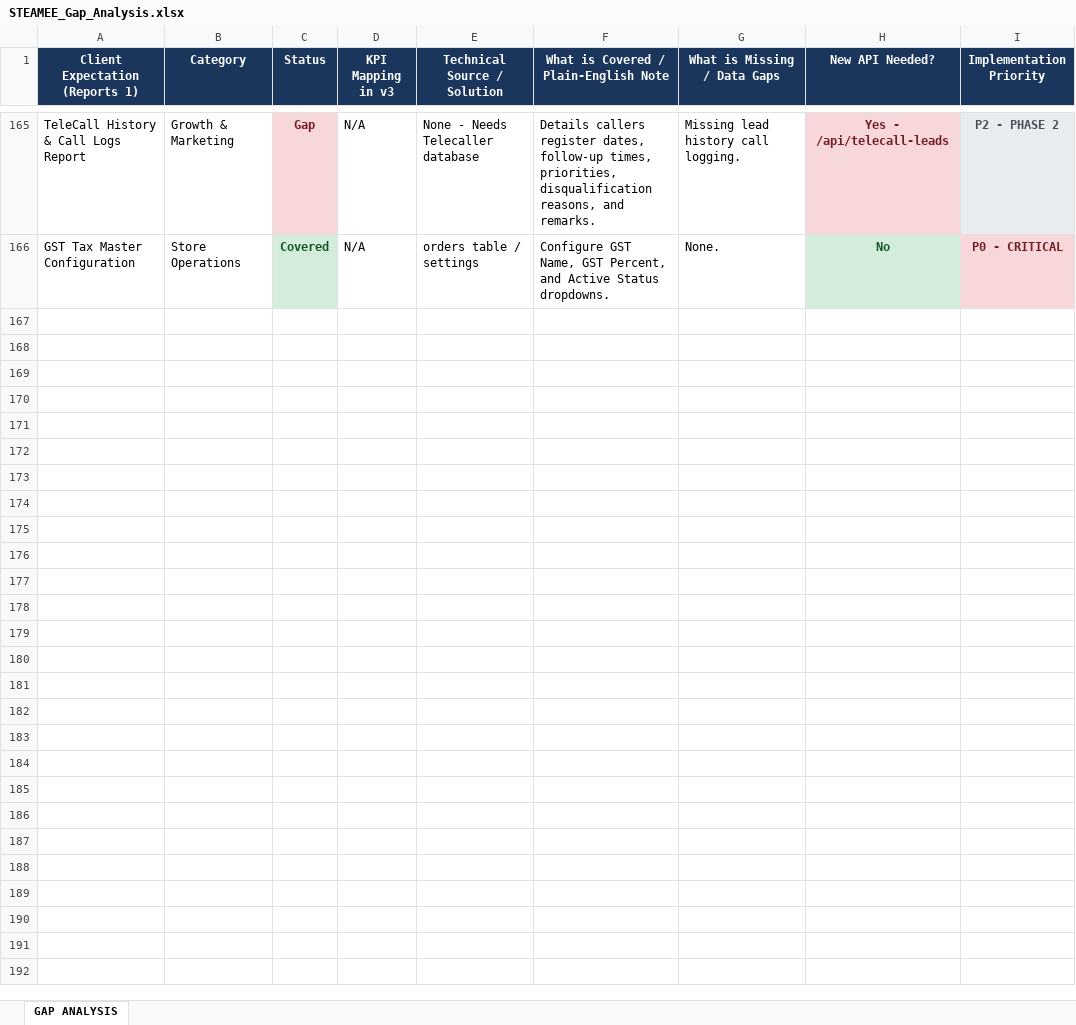
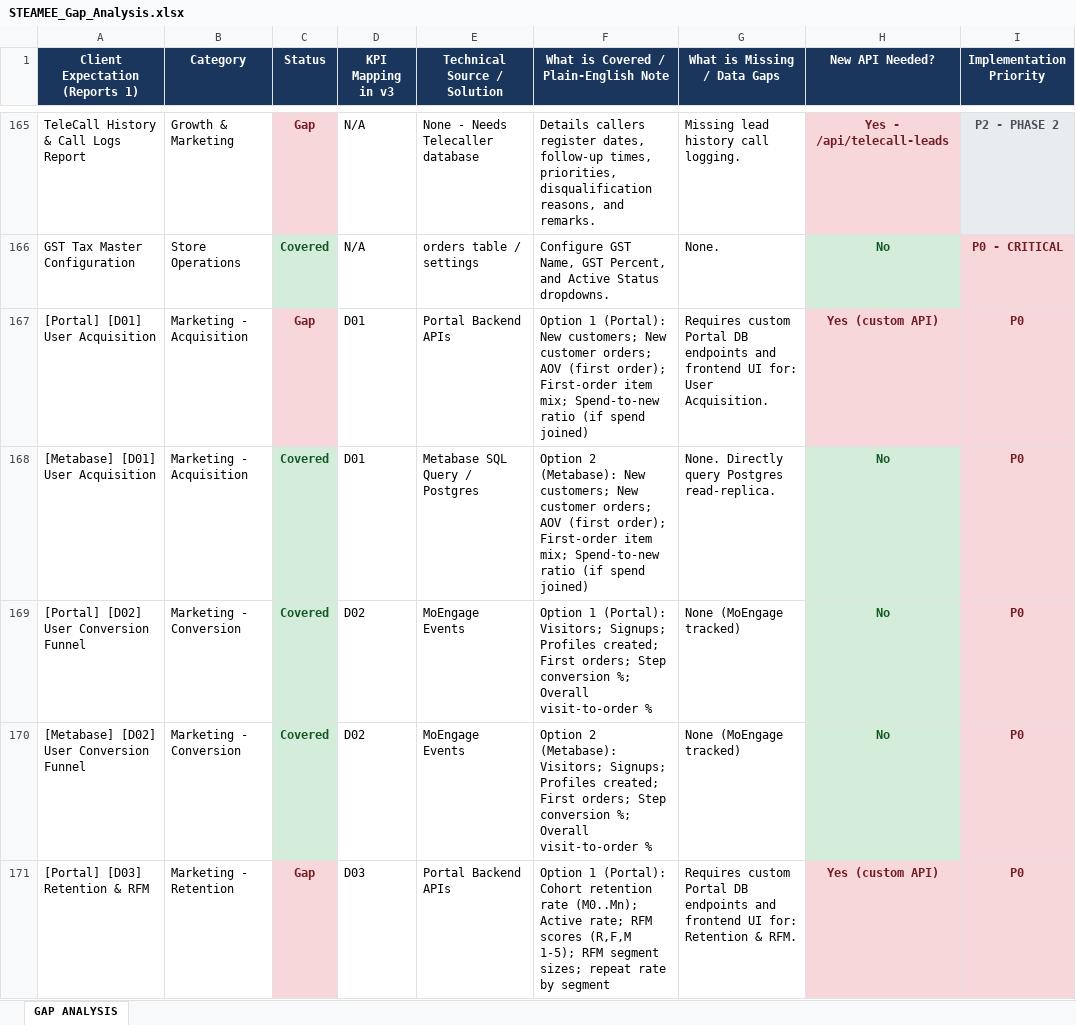
Before and after one commit to Vicky-57/steame, an Excel workbook: STEAMEE_Gap_Analysis.xlsx, sheet GAP ANALYSIS, drawn as a sheet; only a part is shown, gaps mark what is left out; values as stored, in another font and other column widths than the file's, no borders; the diff covers the shown part only; the diff names each change by its address in the sheet, - before the commit and + after, or states it on an @@ line.

```diff
--- a/STEAMEE_Gap_Analysis.xlsx (sheet GAP ANALYSIS)
+++ b/STEAMEE_Gap_Analysis.xlsx (sheet GAP ANALYSIS)
+row 167: [Portal] [D01] User Acquisition | Marketing - Acquisition | Gap | D01 | Portal Backend APIs | Option 1 (Portal): New customers; New customer orders; AOV (first order); First-order item mix; Spend-to-new ratio (if spend joined) | Requires custom Portal DB endpoints and frontend UI for: User Acquisition. | Yes (custom API) | P0
+row 168: [Metabase] [D01] User Acquisition | Marketing - Acquisition | Covered | D01 | Metabase SQL Query / Postgres | Option 2 (Metabase): New customers; New customer orders; AOV (first order); First-order item mix; Spend-to-new ratio (if spend joined) | None. Directly query Postgres read-replica. | No | P0
+row 169: [Portal] [D02] User Conversion Funnel | Marketing - Conversion | Covered | D02 | MoEngage Events | Option 1 (Portal): Visitors; Signups; Profiles created; First orders; Step conversion %; Overall visit-to-order % | None (MoEngage tracked) | No | P0
+row 170: [Metabase] [D02] User Conversion Funnel | Marketing - Conversion | Covered | D02 | MoEngage Events | Option 2 (Metabase): Visitors; Signups; Profiles created; First orders; Step conversion %; Overall visit-to-order % | None (MoEngage tracked) | No | P0
+row 171: [Portal] [D03] Retention & RFM | Marketing - Retention | Gap | D03 | Portal Backend APIs | Option 1 (Portal): Cohort retention rate (M0..Mn); Active rate; RFM scores (R,F,M 1-5); RFM segment sizes; repeat rate by segment | Requires custom Portal DB endpoints and frontend UI for: Retention & RFM. | Yes (custom API) | P0
```
Also changed, not shown: 35 added rows elsewhere in this sheet, STEAMEE_Client_Dashboard_Spec.xlsx, STEAMEE_KPI_Change_Log_v3.xlsx, 13 other files.
